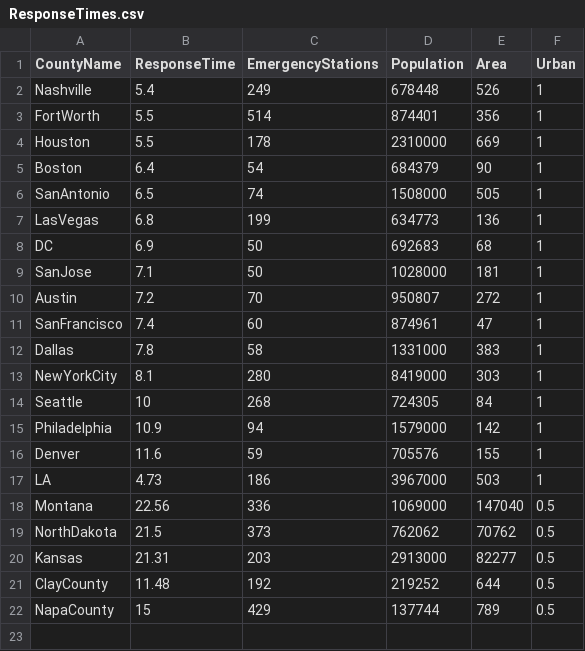
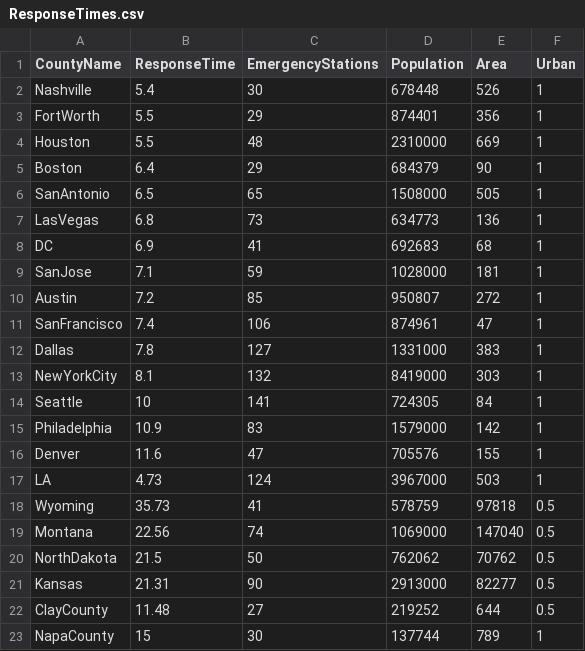
Before and after one commit to jahsharshad/Responder, a CSV file: ResponseTimes.csv, drawn as a sheet.

```diff
--- a/ResponseTimes.csv
+++ b/ResponseTimes.csv
@@ -1,22 +1,23 @@
 CountyName,ResponseTime,EmergencyStations,Population,Area,Urban
-Nashville,5.4,249,678448,526,1
-FortWorth,5.5,514,874401,356,1
-Houston,5.5,178,2310000,669,1
-Boston,6.4,54,684379,90,1
-SanAntonio,6.5,74,1508000,505,1
-LasVegas,6.8,199,634773,136,1
-DC,6.9,50,692683,68,1
-SanJose,7.1,50,1028000,181,1
-Austin,7.2,70,950807,272,1
-SanFrancisco,7.4,60,874961,47,1
-Dallas,7.8,58,1331000,383,1
-NewYorkCity,8.1,280,8419000,303,1
-Seattle,10,268,724305,84,1
-Philadelphia,10.9,94,1579000,142,1
-Denver,11.6,59,705576,155,1
-LA,4.73,186,3967000,503,1
-Montana,22.56,336,1069000,147040,0.5
-NorthDakota,21.5,373,762062,70762,0.5
-Kansas,21.31,203,2913000,82277,0.5
-ClayCounty,11.48,192,219252,644,0.5
-NapaCounty,15,429,137744,789,0.5
+Nashville,5.4,30,678448,526,1
+FortWorth,5.5,29,874401,356,1
+Houston,5.5,48,2310000,669,1
+Boston,6.4,29,684379,90,1
+SanAntonio,6.5,65,1508000,505,1
+LasVegas,6.8,73,634773,136,1
+DC,6.9,41,692683,68,1
+SanJose,7.1,59,1028000,181,1
+Austin,7.2,85,950807,272,1
+SanFrancisco,7.4,106,874961,47,1
+Dallas,7.8,127,1331000,383,1
+NewYorkCity,8.1,132,8419000,303,1
+Seattle,10,141,724305,84,1
+Philadelphia,10.9,83,1579000,142,1
+Denver,11.6,47,705576,155,1
+LA,4.73,124,3967000,503,1
+Wyoming,35.73,41,578759,97818,0.5
+Montana,22.56,74,1069000,147040,0.5
+NorthDakota,21.5,50,762062,70762,0.5
+Kansas,21.31,90,2913000,82277,0.5
+ClayCounty,11.48,27,219252,644,0.5
+NapaCounty,15,30,137744,789,1
```
Also changed, not shown: 2 other files.
